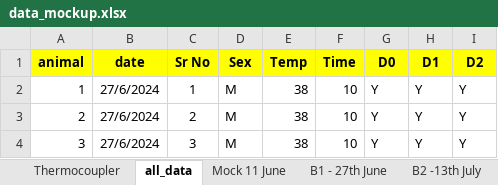
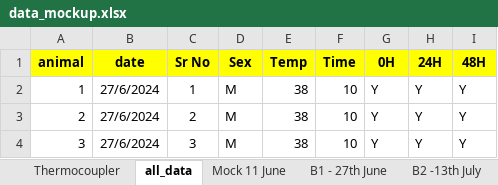
Before and after one commit to daniel1noble/beetle_tdt, an Excel workbook: data/data_mockup.xlsx, sheet all_data, drawn as a sheet; only a part is shown; values as stored, in another font and other column widths than the file's, no borders; charts and pictures not drawn; the diff names each change by its address in the sheet, - before the commit and + after, or states it on an @@ line.

Commit message:
Update data_mockup.xlsx
Renamed Column titles on "all_data", D0 renamed 0H, d1 renamed 24H, d2 renamed 48H. d0 is instant mortality, d1 is mortality after 24 hours. d2 is mortality after 48 hours. Y=Living, N= Dead.

```diff
--- a/data/data_mockup.xlsx (sheet all_data)
+++ b/data/data_mockup.xlsx (sheet all_data)
-G1: D0
+G1: 0H
-H1: D1
+H1: 24H
-I1: D2
+I1: 48H
```
